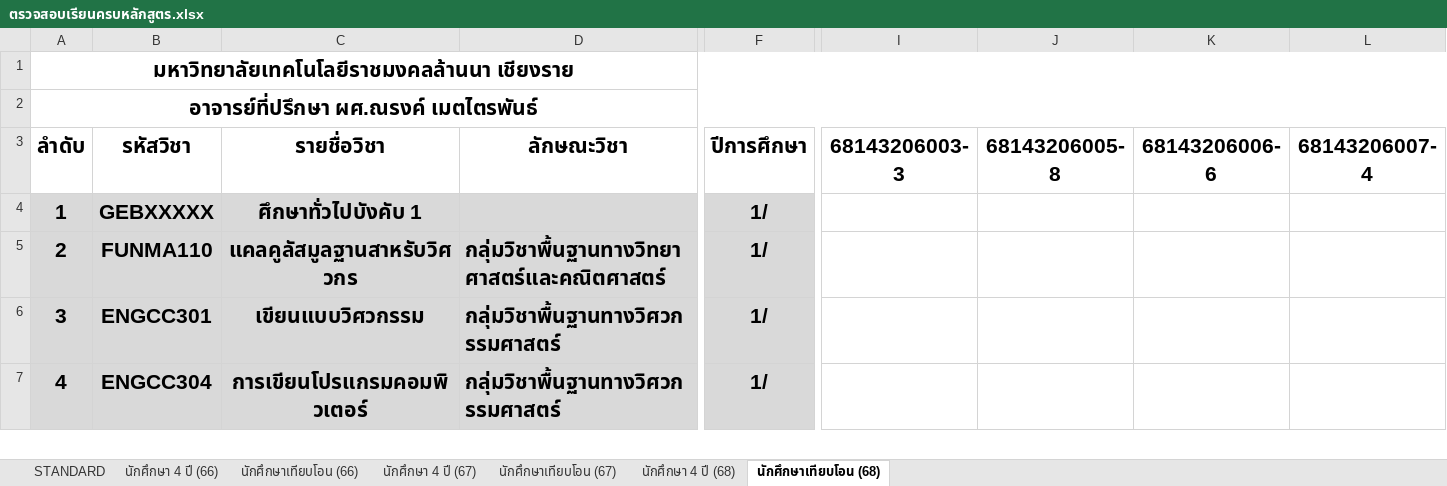
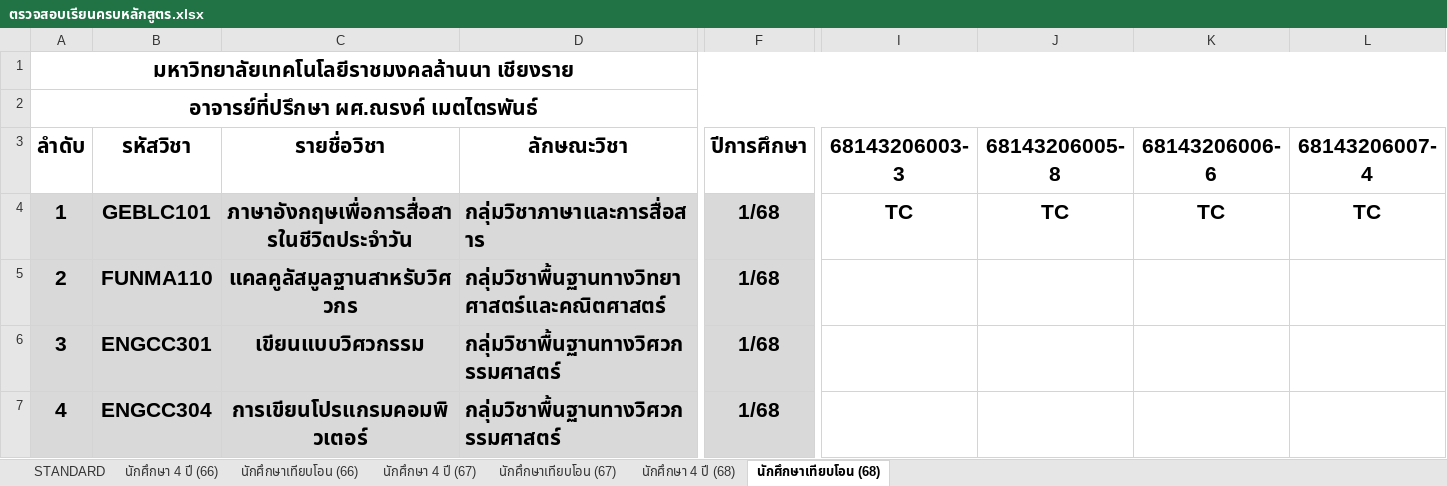
Before and after one commit to KungLobster69/WORK, an Excel workbook: RMUTL_DOCUMENT/ตรวจสอบเรียนครบหลักสูตร.xlsx, sheet นักศึกษาเทียบโอน (68), drawn as a sheet; only a part is shown, gaps mark what is left out; values as stored, in another font and other column widths than the file's, no borders; the diff covers the shown part only; the diff names each change by its address in the sheet, - before the commit and + after, or states it on an @@ line.

Commit message:
Update ตรวจสอบเรียนครบหลักสูตร.xlsx

```diff
--- a/RMUTL_DOCUMENT/ตรวจสอบเรียนครบหลักสูตร.xlsx (sheet นักศึกษาเทียบโอน (68))
+++ b/RMUTL_DOCUMENT/ตรวจสอบเรียนครบหลักสูตร.xlsx (sheet นักศึกษาเทียบโอน (68))
-B4 (รหัสวิชา): GEBXXXXX
+B4 (รหัสวิชา): GEBLC101
-C4 (รายชื่อวิชา): ศึกษาทั่วไปบังคับ 1
+C4 (รายชื่อวิชา): ภาษาอังกฤษเพื่อการสื่อสารในชีวิตประจำวัน
-D4 (ลักษณะวิชา): (empty)
+D4 (ลักษณะวิชา): กลุ่มวิชาภาษาและการสื่อสาร
-F4:F7 (ปีการศึกษา): 1/
+F4:F7 (ปีการศึกษา): 1/68
-I4 (68143206003-3): (empty)
+I4 (68143206003-3): TC
-J4 (68143206005-8): (empty)
+J4 (68143206005-8): TC
-K4 (68143206006-6): (empty)
+K4 (68143206006-6): TC
-L4 (68143206007-4): (empty)
+L4 (68143206007-4): TC
```
Also changed, not shown: 16 edited cells elsewhere in this sheet, sheet นักศึกษา 4 ปี (68).
